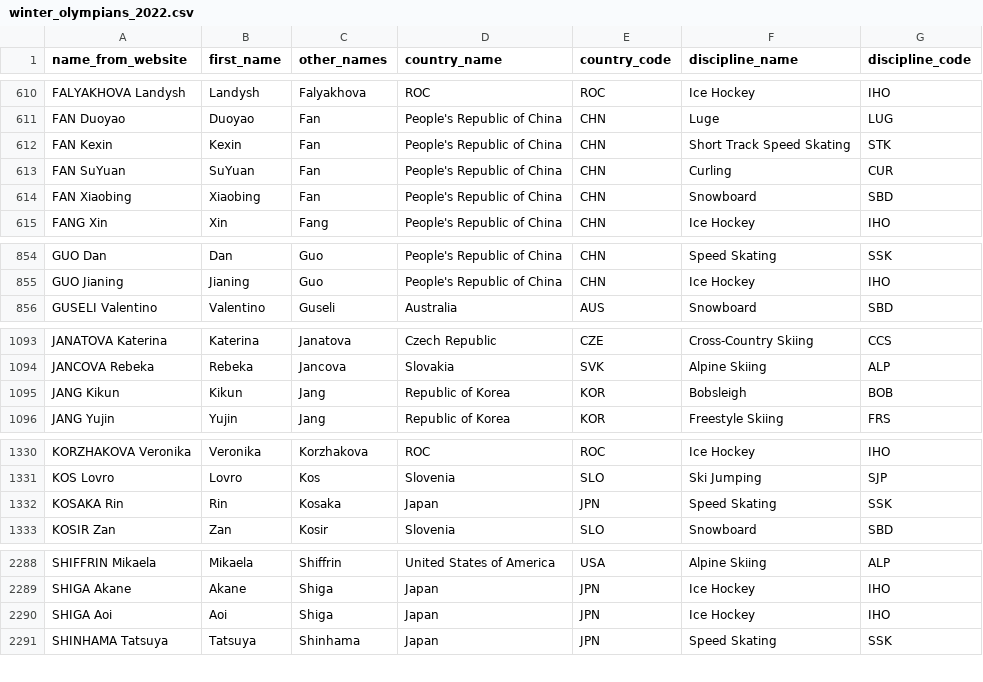
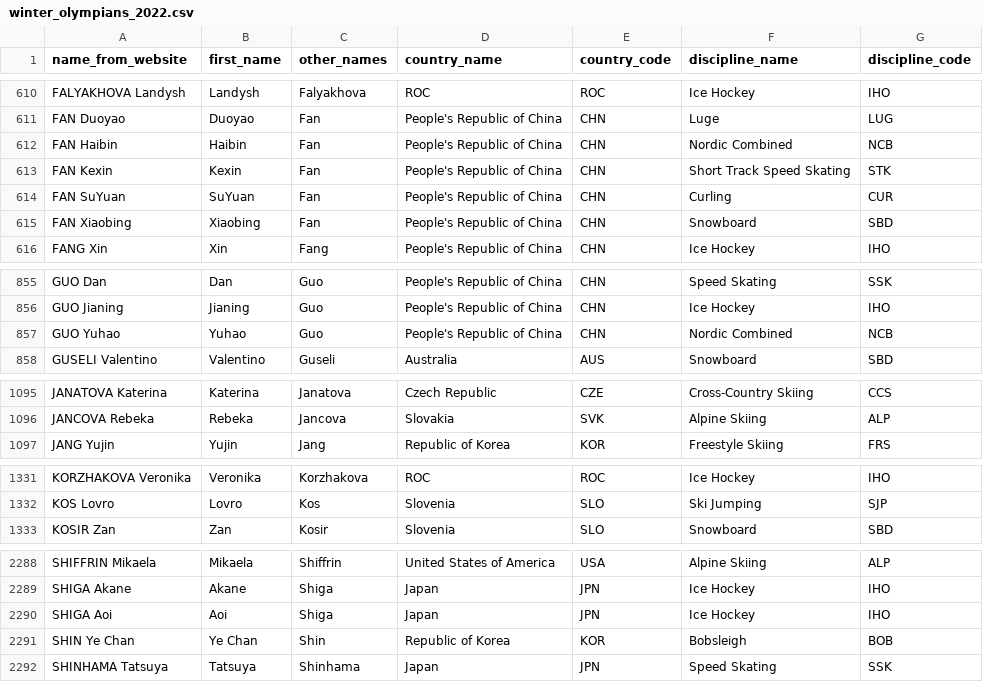
Before and after one commit to neilfws/datasets, a CSV file: winter_olympians_2022.csv, drawn as a sheet; only a part is shown, gaps mark what is left out; the diff covers the shown part only.

Commit message:
CSV updated

```diff
--- a/winter_olympians_2022.csv
+++ b/winter_olympians_2022.csv
@@ -611,2 +611,3 @@ FALYAKHOVA Landysh,Landysh,Falyakhova,ROC,ROC,Ice Hockey,IHO
 FAN Duoyao,Duoyao,Fan,People's Republic of China,CHN,Luge,LUG
+FAN Haibin,Haibin,Fan,People's Republic of China,CHN,Nordic Combined,NCB
 FAN Kexin,Kexin,Fan,People's Republic of China,CHN,Short Track Speed Skating,STK
@@ -855,2 +856,3 @@ GUO Dan,Dan,Guo,People's Republic of China,CHN,Speed Skating,SSK
 GUO Jianing,Jianing,Guo,People's Republic of China,CHN,Ice Hockey,IHO
+GUO Yuhao,Yuhao,Guo,People's Republic of China,CHN,Nordic Combined,NCB
 GUSELI Valentino,Valentino,Guseli,Australia,AUS,Snowboard,SBD
@@ -1094,3 +1096,2 @@ JANATOVA Katerina,Katerina,Janatova,Czech Republic,CZE,Cross-Country Skiing,CCS
 JANCOVA Rebeka,Rebeka,Jancova,Slovakia,SVK,Alpine Skiing,ALP
-JANG Kikun,Kikun,Jang,Republic of Korea,KOR,Bobsleigh,BOB
 JANG Yujin,Yujin,Jang,Republic of Korea,KOR,Freestyle Skiing,FRS
@@ -1331,3 +1332,2 @@ KORZHAKOVA Veronika,Veronika,Korzhakova,ROC,ROC,Ice Hockey,IHO
 KOS Lovro,Lovro,Kos,Slovenia,SLO,Ski Jumping,SJP
-KOSAKA Rin,Rin,Kosaka,Japan,JPN,Speed Skating,SSK
 KOSIR Zan,Zan,Kosir,Slovenia,SLO,Snowboard,SBD
@@ -2290,2 +2290,3 @@ SHIGA Akane,Akane,Shiga,Japan,JPN,Ice Hockey,IHO
 SHIGA Aoi,Aoi,Shiga,Japan,JPN,Ice Hockey,IHO
+SHIN Ye Chan,Ye Chan,Shin,Republic of Korea,KOR,Bobsleigh,BOB
 SHINHAMA Tatsuya,Tatsuya,Shinhama,Japan,JPN,Speed Skating,SSK
```
Also changed, not shown: 3 added rows elsewhere in this file.
